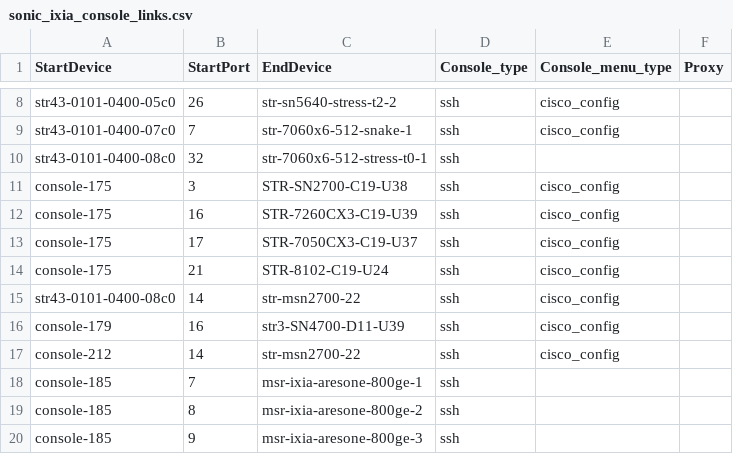
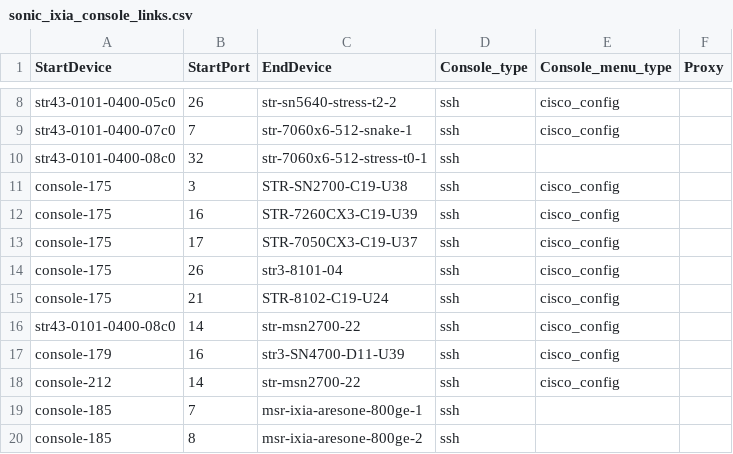
Before and after one commit to sonic-net/sonic-mgmt, a CSV file: ansible/files/sonic_ixia_console_links.csv, drawn as a sheet; only a part is shown, gaps mark what is left out; the shorter side is filled out with more unchanged rows; the diff names each change by its address in the sheet, - before the commit and + after, or states it on an @@ line.

```diff
--- a/ansible/files/sonic_ixia_console_links.csv
+++ b/ansible/files/sonic_ixia_console_links.csv
+row 14: console-175 | 26 | str3-8101-04 | ssh | cisco_config
```
Also changed, not shown: ansible/files/sonic_ixia_devices.csv, ansible/files/sonic_ixia_l1_links.csv, 7 other files.
